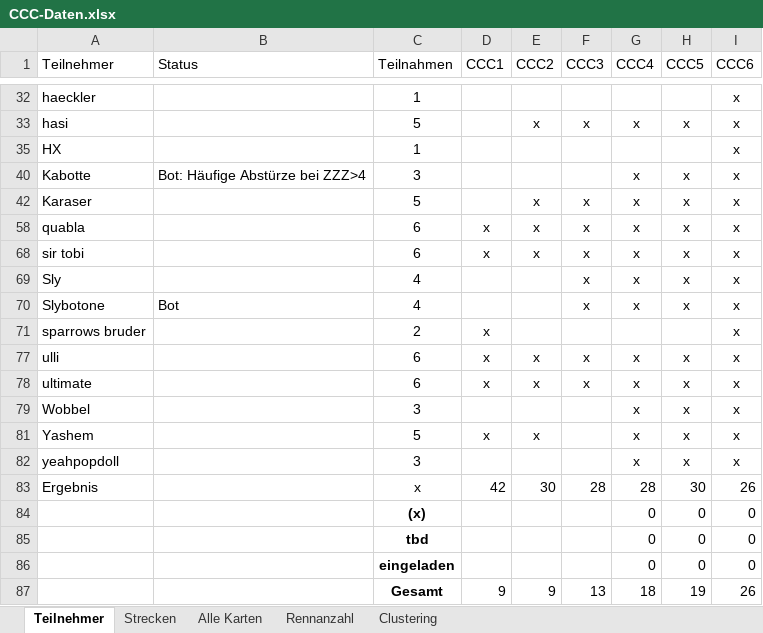
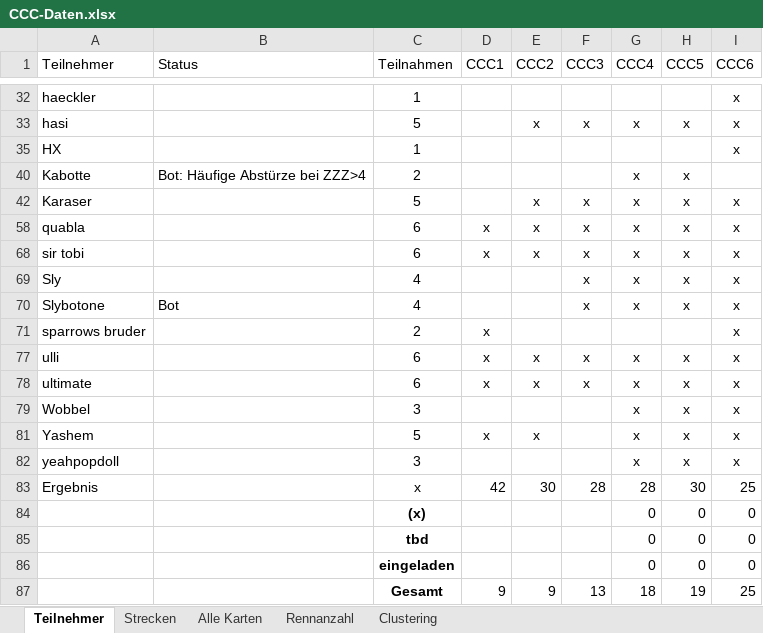
Before and after one commit to ultimate/KaroToolsCollection, an Excel workbook: CraZZZy Crash Challenge/CCC-Daten.xlsx, sheet Teilnehmer, drawn as a sheet; only a part is shown, gaps mark what is left out; values as stored, in another font and other column widths than the file's, no borders; table styles not drawn; the diff names each change by its address in the sheet, - before the commit and + after, or states it on an @@ line.

```diff
--- a/CraZZZy Crash Challenge/CCC-Daten.xlsx (sheet Teilnehmer)
+++ b/CraZZZy Crash Challenge/CCC-Daten.xlsx (sheet Teilnehmer)
-C40 (Teilnahmen): 3
+C40 (Teilnahmen): 2
-I40 (CCC6): x
+I40 (CCC6): (empty)
-I83 (CCC6): 26
+I83 (CCC6): 25
-I87 (CCC6): 26
+I87 (CCC6): 25
```
Also changed, not shown: sheet Strecken.
